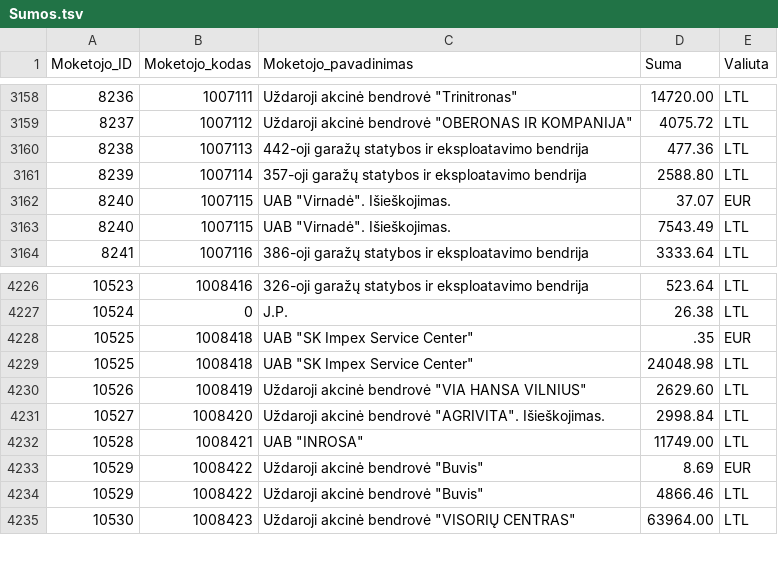
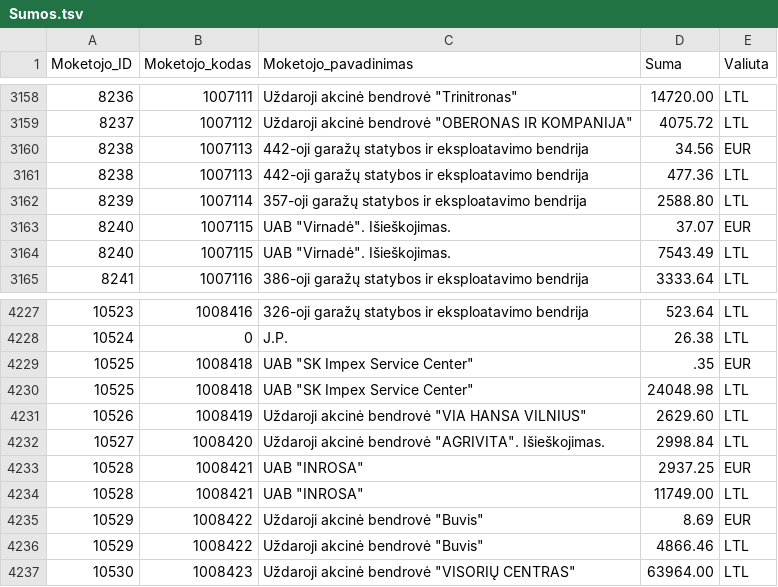
Before and after one commit to vilnius/zemesnuomossutartys, a TSV file: data/Sumos.tsv, drawn as a sheet; only a part is shown, gaps mark what is left out.

Commit message:
update

```diff
--- a/data/Sumos.tsv
+++ b/data/Sumos.tsv
@@ -3159,2 +3159,3 @@
 8237	1007112	Uždaroji akcinė bendrovė "OBERONAS IR KOMPANIJA"	4075.72	LTL
+8238	1007113	442-oji garažų statybos ir eksploatavimo bendrija	34.56	EUR
 8238	1007113	442-oji garažų statybos ir eksploatavimo bendrija	477.36	LTL
@@ -4231,2 +4232,3 @@
 10527	1008420	Uždaroji akcinė bendrovė "AGRIVITA". Išieškojimas.	2998.84	LTL
+10528	1008421	UAB "INROSA"	2937.25	EUR
 10528	1008421	UAB "INROSA"	11749.00	LTL
```
